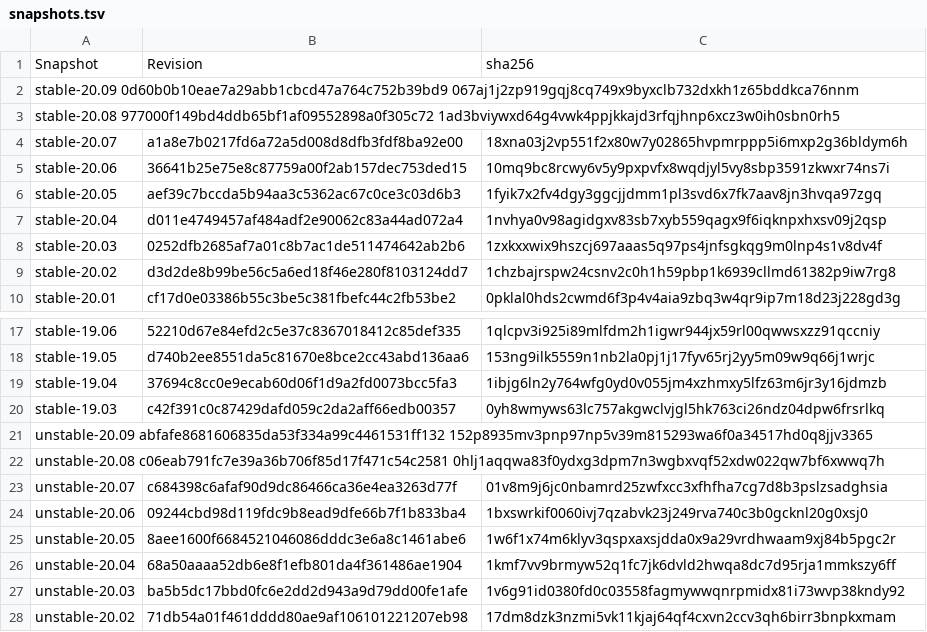
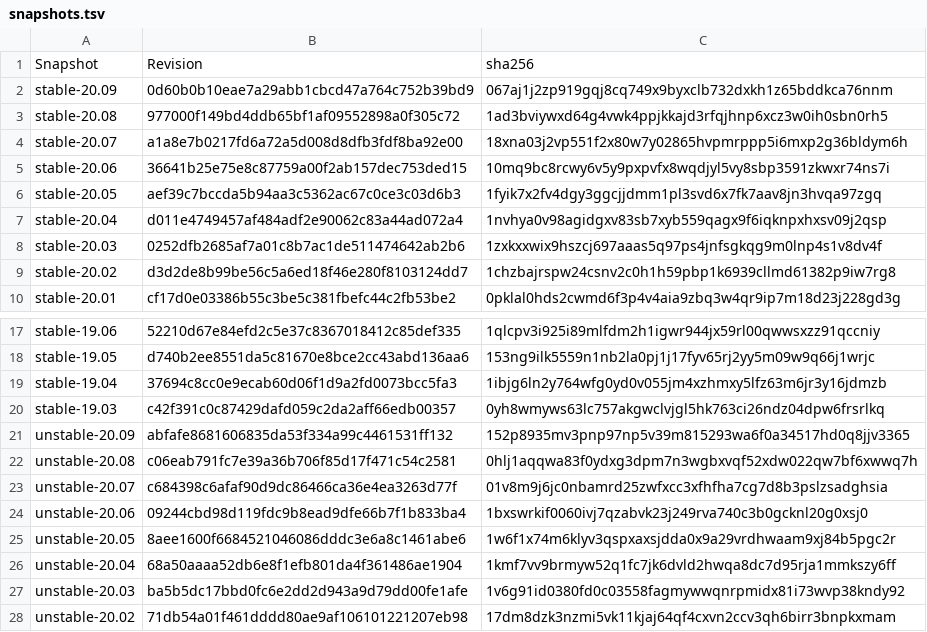
Before and after one commit to luispedro/nixml, a TSV file: nixml/data/snapshots.tsv, drawn as a sheet; only a part is shown, gaps mark what is left out.

Commit message:
DAT Fix hash file

```diff
--- a/nixml/data/snapshots.tsv
+++ b/nixml/data/snapshots.tsv
@@ -1,4 +1,4 @@
 Snapshot	Revision	sha256
-stable-20.09    0d60b0b10eae7a29abb1cbcd47a764c752b39bd9        067aj1j2zp919gqj8cq749x9byxclb732dxkh1z65bddkca76nnm
-stable-20.08    977000f149bd4ddb65bf1af09552898a0f305c72        1ad3bviywxd64g4vwk4ppjkkajd3rfqjhnp6xcz3w0ih0sbn0rh5
+stable-20.09	0d60b0b10eae7a29abb1cbcd47a764c752b39bd9	067aj1j2zp919gqj8cq749x9byxclb732dxkh1z65bddkca76nnm
+stable-20.08	977000f149bd4ddb65bf1af09552898a0f305c72	1ad3bviywxd64g4vwk4ppjkkajd3rfqjhnp6xcz3w0ih0sbn0rh5
 stable-20.07	a1a8e7b0217fd6a72a5d008d8dfb3fdf8ba92e00	18xna03j2vp551f2x80w7y02865hvpmrppp5i6mxp2g36bldym6h
@@ -20,4 +20,4 @@ stable-19.04	37694c8cc0e9ecab60d06f1d9a2fd0073bcc5fa3	1ibjg6ln2y764wfg0yd0v055jm
 stable-19.03	c42f391c0c87429dafd059c2da2aff66edb00357	0yh8wmyws63lc757akgwclvjgl5hk763ci26ndz04dpw6frsrlkq
-unstable-20.09  abfafe8681606835da53f334a99c4461531ff132        152p8935mv3pnp97np5v39m815293wa6f0a34517hd0q8jjv3365
-unstable-20.08  c06eab791fc7e39a36b706f85d17f471c54c2581        0hlj1aqqwa83f0ydxg3dpm7n3wgbxvqf52xdw022qw7bf6xwwq7h
+unstable-20.09	abfafe8681606835da53f334a99c4461531ff132	152p8935mv3pnp97np5v39m815293wa6f0a34517hd0q8jjv3365
+unstable-20.08	c06eab791fc7e39a36b706f85d17f471c54c2581	0hlj1aqqwa83f0ydxg3dpm7n3wgbxvqf52xdw022qw7bf6xwwq7h
 unstable-20.07	c684398c6afaf90d9dc86466ca36e4ea3263d77f	01v8m9j6jc0nbamrd25zwfxcc3xfhfha7cg7d8b3pslzsadghsia
```
